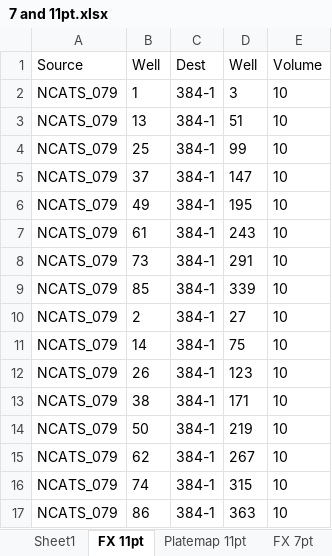
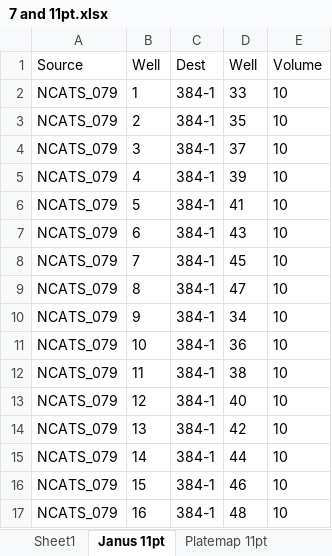
Before and after one commit to ncats/2022SpringCodingCamp, an Excel workbook: TonganZhao/PaulShinn/Janus/7 and 11pt.xlsx, sheet Janus 11pt, drawn as a sheet; only a part is shown; values as stored, in another font and other column widths than the file's, no borders; charts and pictures not drawn; the diff covers the shown part only; the diff names each change by its address in the sheet, - before the commit and + after, or states it on an @@ line.

```diff
--- a/TonganZhao/PaulShinn/Janus/7 and 11pt.xlsx (sheet Janus 11pt)
+++ b/TonganZhao/PaulShinn/Janus/7 and 11pt.xlsx (sheet Janus 11pt)
-sheet tab: FX 11pt
+sheet tab: Janus 11pt
-D2 (Well): 3
+D2 (Well): 33
-B3 (Well): 13
+B3 (Well): 2
-D3 (Well): 51
+D3 (Well): 35
-B4 (Well): 25
+B4 (Well): 3
-D4 (Well): 99
+D4 (Well): 37
-B5 (Well): 37
+B5 (Well): 4
-D5 (Well): 147
+D5 (Well): 39
-B6 (Well): 49
+B6 (Well): 5
-D6 (Well): 195
+D6 (Well): 41
-B7 (Well): 61
+B7 (Well): 6
-D7 (Well): 243
+D7 (Well): 43
-B8 (Well): 73
+B8 (Well): 7
-D8 (Well): 291
+D8 (Well): 45
-B9 (Well): 85
+B9 (Well): 8
-D9 (Well): 339
+D9 (Well): 47
-B10 (Well): 2
+B10 (Well): 9
-D10 (Well): 27
+D10 (Well): 34
-B11 (Well): 14
+B11 (Well): 10
-D11 (Well): 75
+D11 (Well): 36
-B12 (Well): 26
+B12 (Well): 11
-D12 (Well): 123
+D12 (Well): 38
-B13 (Well): 38
+B13 (Well): 12
-D13 (Well): 171
+D13 (Well): 40
-B14 (Well): 50
+B14 (Well): 13
-D14 (Well): 219
+D14 (Well): 42
-B15 (Well): 62
+B15 (Well): 14
-D15 (Well): 267
+D15 (Well): 44
-B16 (Well): 74
+B16 (Well): 15
-D16 (Well): 315
+D16 (Well): 46
-B17 (Well): 86
+B17 (Well): 16
-D17 (Well): 363
+D17 (Well): 48
```
Also changed, not shown: 9 added rows, 9 removed rows and 174 edited cells elsewhere in this sheet, sheet Janus 7pt, other sheet tabs, charts or pictures, 1 other file.
